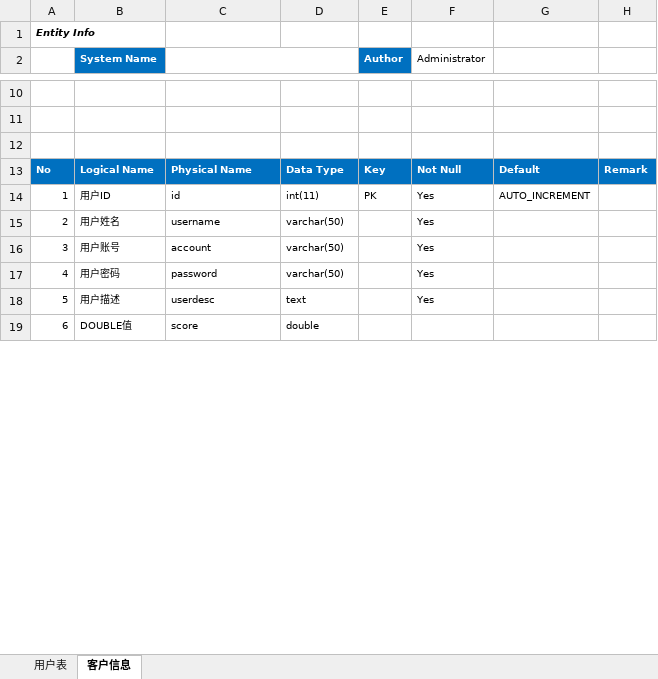
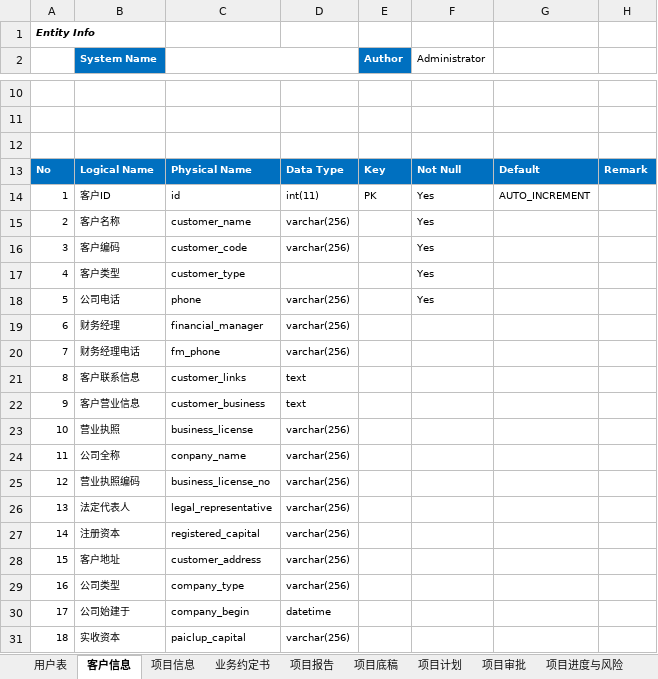
Before and after one commit to wujun728/jun_amis_lowcode, an Excel workbook: jun_springboot_modules/jun_springboot_excel2table/模板Excel.xlsx, sheet 客户信息, drawn as a sheet; only a part is shown, gaps mark what is left out; values as stored, in another font and other column widths than the file's, no borders; removed rows and columns are numbered as before the commit, all else as after; the diff covers the shown part only; the diff names each change by its address in the sheet, - before the commit and + after, or states it on an @@ line.

```diff
--- a/jun_springboot_modules/jun_springboot_excel2table/模板Excel.xlsx (sheet 客户信息)
+++ b/jun_springboot_modules/jun_springboot_excel2table/模板Excel.xlsx (sheet 客户信息)
+sheet tab: 项目信息
+sheet tab: 业务约定书
+sheet tab: 项目报告
+sheet tab: 项目底稿
+sheet tab: 项目计划
+sheet tab: 项目审批
+sheet tab: 项目进度与风险
-B14 (System Name): 用户ID
+B14 (System Name): 客户ID
-B15 (System Name): 用户姓名
+B15 (System Name): 客户名称
-C15: username
+C15: customer_name
-D15: varchar(50)
+D15: varchar(256)
-row 16: 3 | 用户账号 | account | varchar(50) |  | Yes
-row 17: 4 | 用户密码 | password | varchar(50) |  | Yes
-row 18: 5 | 用户描述 | userdesc | text |  | Yes
-row 19: 6 | DOUBLE值 | score | double
+row 16: 3 | 客户编码 | customer_code | varchar(256) |  | Yes
+row 17: 4 | 客户类型 | customer_type |  |  | Yes
+row 18: 5 | 公司电话 | phone | varchar(256) |  | Yes
+row 19: 6 | 财务经理 | financial_manager | varchar(256)
+row 20: 7 | 财务经理电话 | fm_phone | varchar(256)
+row 21: 8 | 客户联系信息 | customer_links | text
+row 22: 9 | 客户营业信息 | customer_business | text
+row 23: 10 | 营业执照 | business_license | varchar(256)
+row 24: 11 | 公司全称 | conpany_name | varchar(256)
+row 25: 12 | 营业执照编码 | business_license_no | varchar(256)
+row 26: 13 | 法定代表人 | legal_representative | varchar(256)
+row 27: 14 | 注册资本 | registered_capital | varchar(256)
+row 28: 15 | 客户地址 | customer_address | varchar(256)
+row 29: 16 | 公司类型 | company_type | varchar(256)
+row 30: 17 | 公司始建于 | company_begin | datetime
+row 31: 18 | 实收资本 | paiclup_capital | varchar(256)
```
Also changed, not shown: 21 added rows, 7 edited cells and row numbers in column A elsewhere in this sheet, other sheet tabs, 25 other files.
